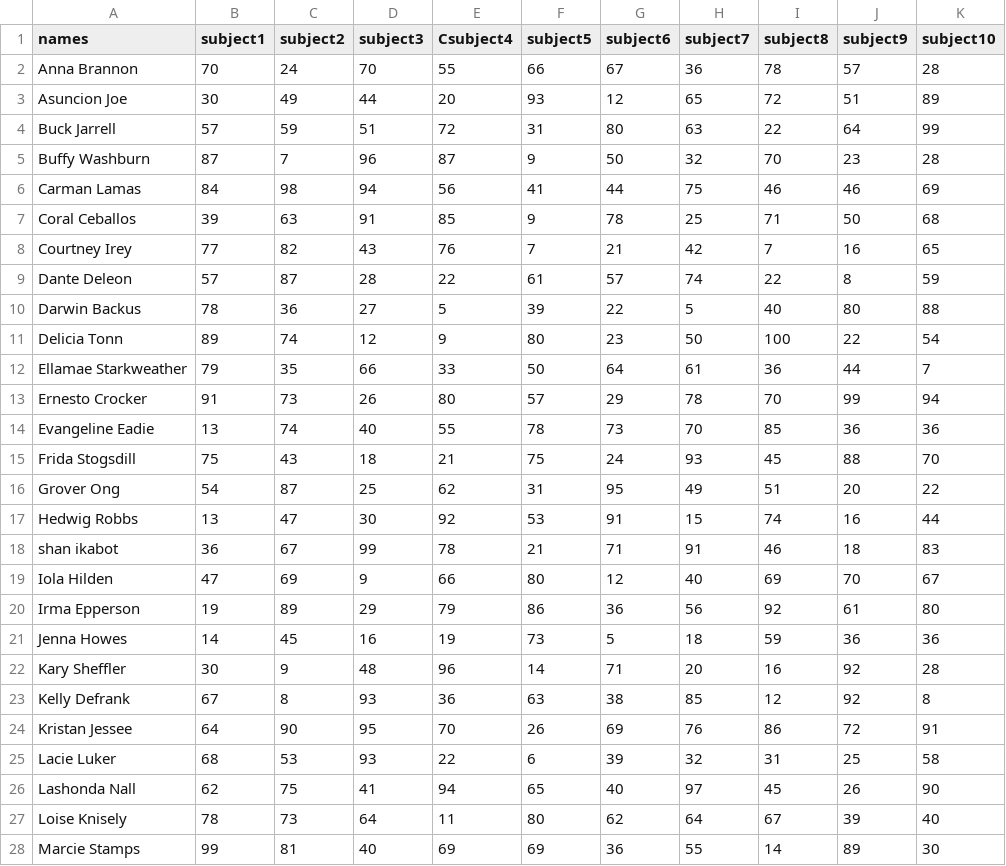
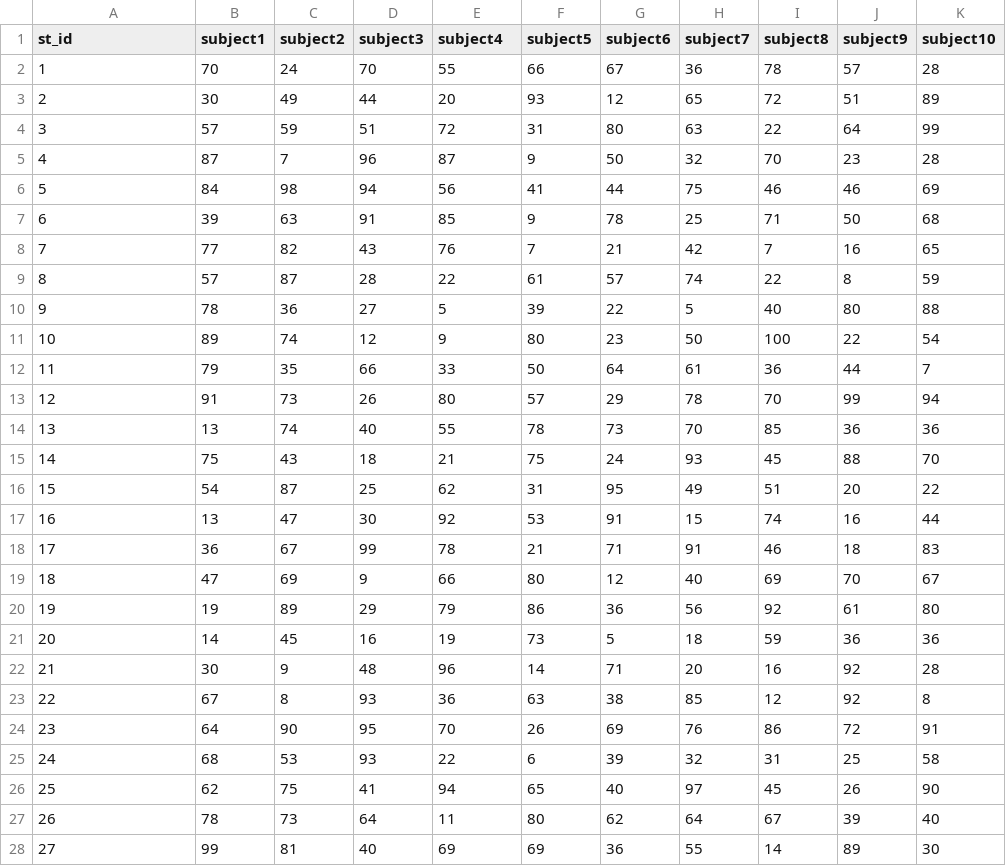
Before and after one commit to vbalalla/SchoolReportApp, a CSV file: data/Book1.csv, drawn as a sheet; only a part is shown; the diff covers the shown part only.

```diff
--- a/data/Book1.csv
+++ b/data/Book1.csv
@@ -1,28 +1,28 @@
-names,subject1,subject2,subject3,Csubject4,subject5,subject6,subject7,subject8,subject9,subject10
-Anna Brannon,70,24,70,55,66,67,36,78,57,28
-Asuncion Joe,30,49,44,20,93,12,65,72,51,89
-Buck Jarrell,57,59,51,72,31,80,63,22,64,99
-Buffy Washburn,87,7,96,87,9,50,32,70,23,28
-Carman Lamas,84,98,94,56,41,44,75,46,46,69
-Coral Ceballos,39,63,91,85,9,78,25,71,50,68
-Courtney Irey,77,82,43,76,7,21,42,7,16,65
-Dante Deleon,57,87,28,22,61,57,74,22,8,59
-Darwin Backus,78,36,27,5,39,22,5,40,80,88
-Delicia Tonn,89,74,12,9,80,23,50,100,22,54
-Ellamae Starkweather,79,35,66,33,50,64,61,36,44,7
-Ernesto Crocker,91,73,26,80,57,29,78,70,99,94
-Evangeline Eadie,13,74,40,55,78,73,70,85,36,36
-Frida Stogsdill,75,43,18,21,75,24,93,45,88,70
-Grover Ong,54,87,25,62,31,95,49,51,20,22
-Hedwig Robbs,13,47,30,92,53,91,15,74,16,44
-shan ikabot,36,67,99,78,21,71,91,46,18,83
-Iola Hilden,47,69,9,66,80,12,40,69,70,67
-Irma Epperson,19,89,29,79,86,36,56,92,61,80
-Jenna Howes,14,45,16,19,73,5,18,59,36,36
-Kary Sheffler,30,9,48,96,14,71,20,16,92,28
-Kelly Defrank,67,8,93,36,63,38,85,12,92,8
-Kristan Jessee,64,90,95,70,26,69,76,86,72,91
-Lacie Luker,68,53,93,22,6,39,32,31,25,58
-Lashonda Nall,62,75,41,94,65,40,97,45,26,90
-Loise Knisely,78,73,64,11,80,62,64,67,39,40
-Marcie Stamps,99,81,40,69,69,36,55,14,89,30
+st_id,subject1,subject2,subject3,subject4,subject5,subject6,subject7,subject8,subject9,subject10
+1,70,24,70,55,66,67,36,78,57,28
+2,30,49,44,20,93,12,65,72,51,89
+3,57,59,51,72,31,80,63,22,64,99
+4,87,7,96,87,9,50,32,70,23,28
+5,84,98,94,56,41,44,75,46,46,69
+6,39,63,91,85,9,78,25,71,50,68
+7,77,82,43,76,7,21,42,7,16,65
+8,57,87,28,22,61,57,74,22,8,59
+9,78,36,27,5,39,22,5,40,80,88
+10,89,74,12,9,80,23,50,100,22,54
+11,79,35,66,33,50,64,61,36,44,7
+12,91,73,26,80,57,29,78,70,99,94
+13,13,74,40,55,78,73,70,85,36,36
+14,75,43,18,21,75,24,93,45,88,70
+15,54,87,25,62,31,95,49,51,20,22
+16,13,47,30,92,53,91,15,74,16,44
+17,36,67,99,78,21,71,91,46,18,83
+18,47,69,9,66,80,12,40,69,70,67
+19,19,89,29,79,86,36,56,92,61,80
+20,14,45,16,19,73,5,18,59,36,36
+21,30,9,48,96,14,71,20,16,92,28
+22,67,8,93,36,63,38,85,12,92,8
+23,64,90,95,70,26,69,76,86,72,91
+24,68,53,93,22,6,39,32,31,25,58
+25,62,75,41,94,65,40,97,45,26,90
+26,78,73,64,11,80,62,64,67,39,40
+27,99,81,40,69,69,36,55,14,89,30
```
Also changed, not shown: 24 edited cells elsewhere in this file, 8 other files.
